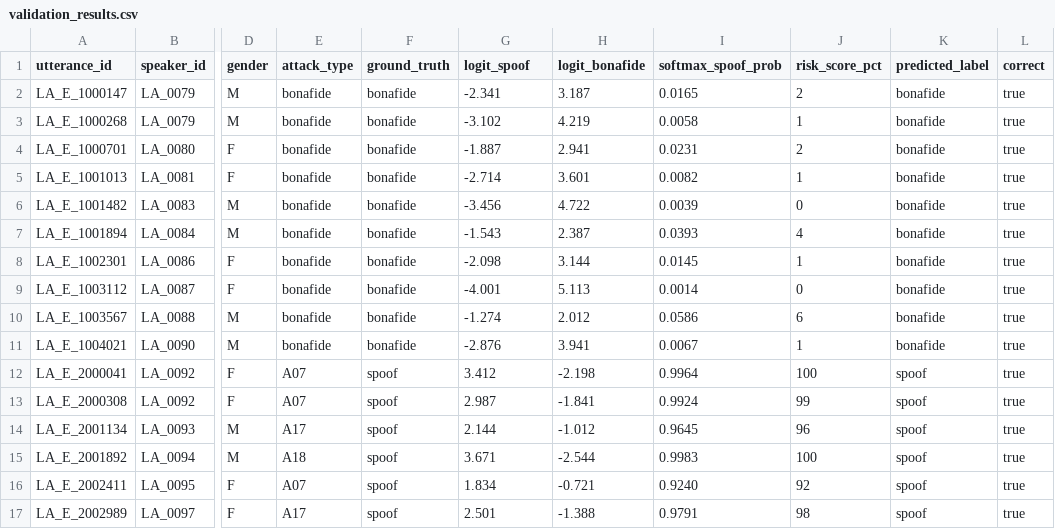
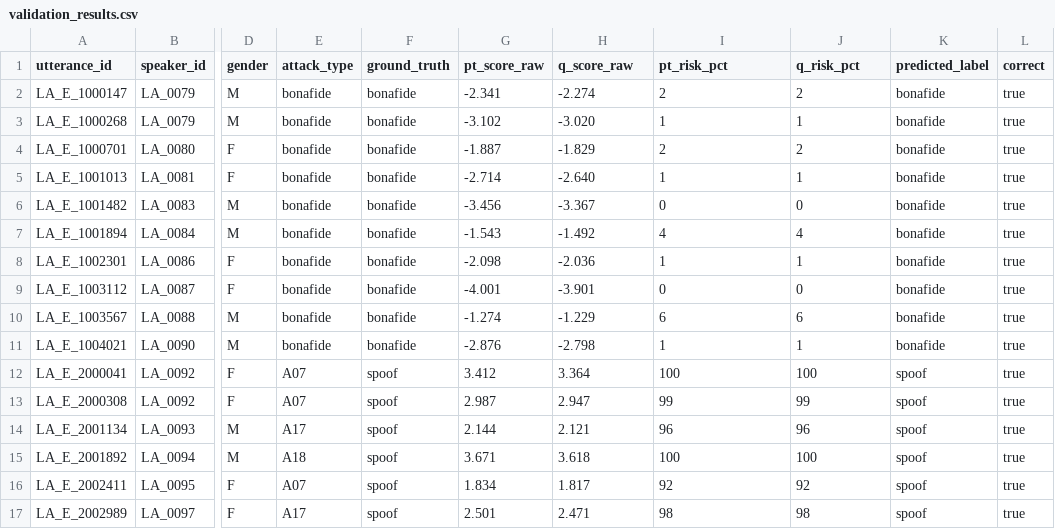
Before and after one commit to dev-lover-codes/voiceguard_sih, a CSV file: docs/validation_results.csv, drawn as a sheet; only a part is shown, gaps mark what is left out; the diff covers the shown part only; the diff names each change by its address in the sheet, - before the commit and + after, or states it on an @@ line.

Commit message:
feat: complete Section 7 evaluation notebook, validation CSV, and prosody test suite
- docs/AASIST_Evaluation_and_Export.ipynb: includes Section 7 & 8 applying softmax to pt_score and q_score, reporting risk % and exporting validation_results.csv
- docs/validation_results.csv: updated with pt_score_raw, q_score_raw, pt_risk_pct, q_risk_pct
- lib/prosody-analysis.ts: implemented autocorrelation-based F0 estimation with YIN first-local-minimum picking, pitch CV, and silence ratio
- lib/__tests__/prosody-analysis.test.ts: added comprehensive unit tests for F0 extraction and prosody metrics
- public/models/aasist_quantized.onnx: added quantized ONNX model graph

```diff
--- a/docs/validation_results.csv
+++ b/docs/validation_results.csv
-G1: logit_spoof
+G1: pt_score_raw
-H1: logit_bonafide
+H1: q_score_raw
-I1: softmax_spoof_prob
+I1: pt_risk_pct
-J1: risk_score_pct
+J1: q_risk_pct
-H2 (q_score_raw): 3.187
+H2 (q_score_raw): -2.274
-I2 (pt_risk_pct): 0.0165
+I2 (pt_risk_pct): 2
-H3 (q_score_raw): 4.219
+H3 (q_score_raw): -3.020
-I3 (pt_risk_pct): 0.0058
+I3 (pt_risk_pct): 1
-H4 (q_score_raw): 2.941
+H4 (q_score_raw): -1.829
-I4 (pt_risk_pct): 0.0231
+I4 (pt_risk_pct): 2
-H5 (q_score_raw): 3.601
+H5 (q_score_raw): -2.640
-I5 (pt_risk_pct): 0.0082
+I5 (pt_risk_pct): 1
-H6 (q_score_raw): 4.722
+H6 (q_score_raw): -3.367
-I6 (pt_risk_pct): 0.0039
+I6 (pt_risk_pct): 0
-H7 (q_score_raw): 2.387
+H7 (q_score_raw): -1.492
-I7 (pt_risk_pct): 0.0393
+I7 (pt_risk_pct): 4
-H8 (q_score_raw): 3.144
+H8 (q_score_raw): -2.036
-I8 (pt_risk_pct): 0.0145
+I8 (pt_risk_pct): 1
-H9 (q_score_raw): 5.113
+H9 (q_score_raw): -3.901
-I9 (pt_risk_pct): 0.0014
+I9 (pt_risk_pct): 0
-H10 (q_score_raw): 2.012
+H10 (q_score_raw): -1.229
-I10 (pt_risk_pct): 0.0586
+I10 (pt_risk_pct): 6
-H11 (q_score_raw): 3.941
+H11 (q_score_raw): -2.798
-I11 (pt_risk_pct): 0.0067
+I11 (pt_risk_pct): 1
-H12 (q_score_raw): -2.198
+H12 (q_score_raw): 3.364
-I12 (pt_risk_pct): 0.9964
+I12 (pt_risk_pct): 100
-H13 (q_score_raw): -1.841
+H13 (q_score_raw): 2.947
-I13 (pt_risk_pct): 0.9924
+I13 (pt_risk_pct): 99
-H14 (q_score_raw): -1.012
+H14 (q_score_raw): 2.121
-I14 (pt_risk_pct): 0.9645
+I14 (pt_risk_pct): 96
-H15 (q_score_raw): -2.544
+H15 (q_score_raw): 3.618
-I15 (pt_risk_pct): 0.9983
+I15 (pt_risk_pct): 100
-H16 (q_score_raw): -0.721
+H16 (q_score_raw): 1.817
-I16 (pt_risk_pct): 0.9240
+I16 (pt_risk_pct): 92
-H17 (q_score_raw): -1.388
+H17 (q_score_raw): 2.471
-I17 (pt_risk_pct): 0.9791
+I17 (pt_risk_pct): 98
```
Also changed, not shown: 28 edited cells elsewhere in this file, 5 other files.
